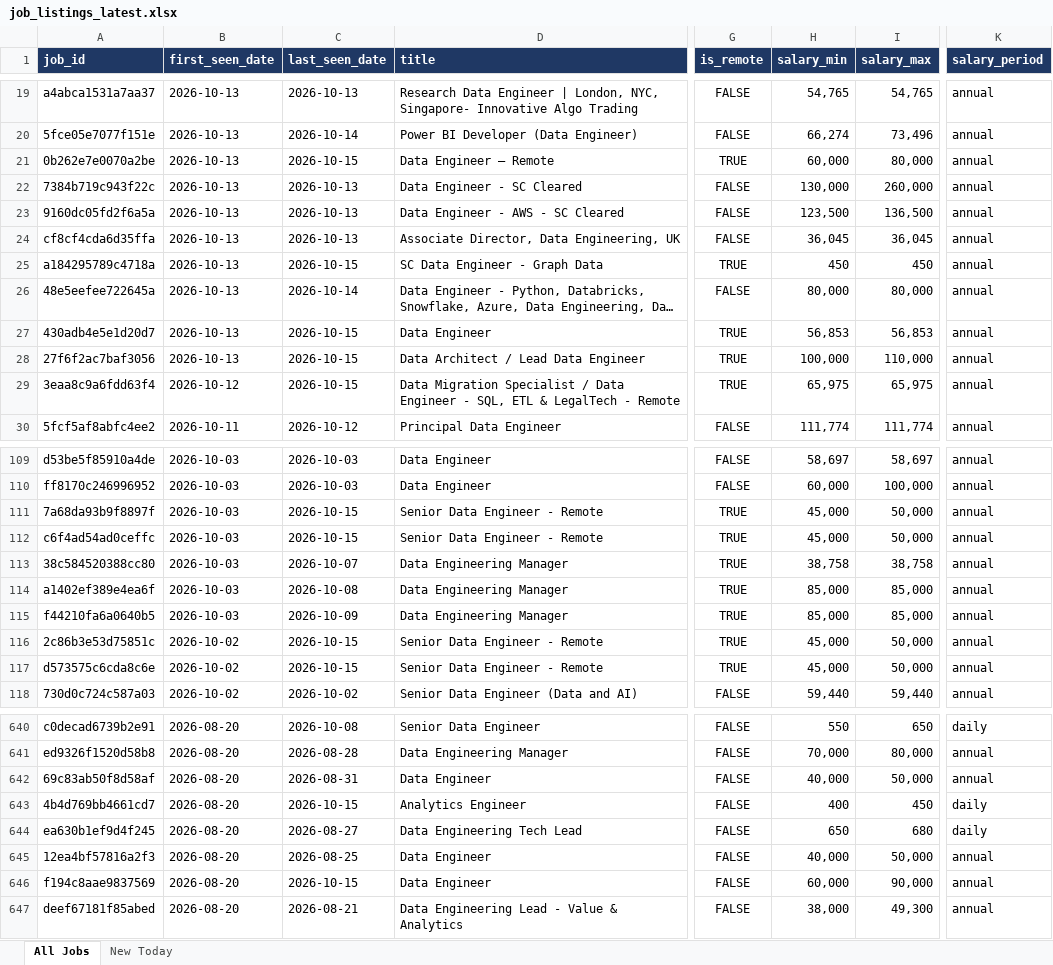
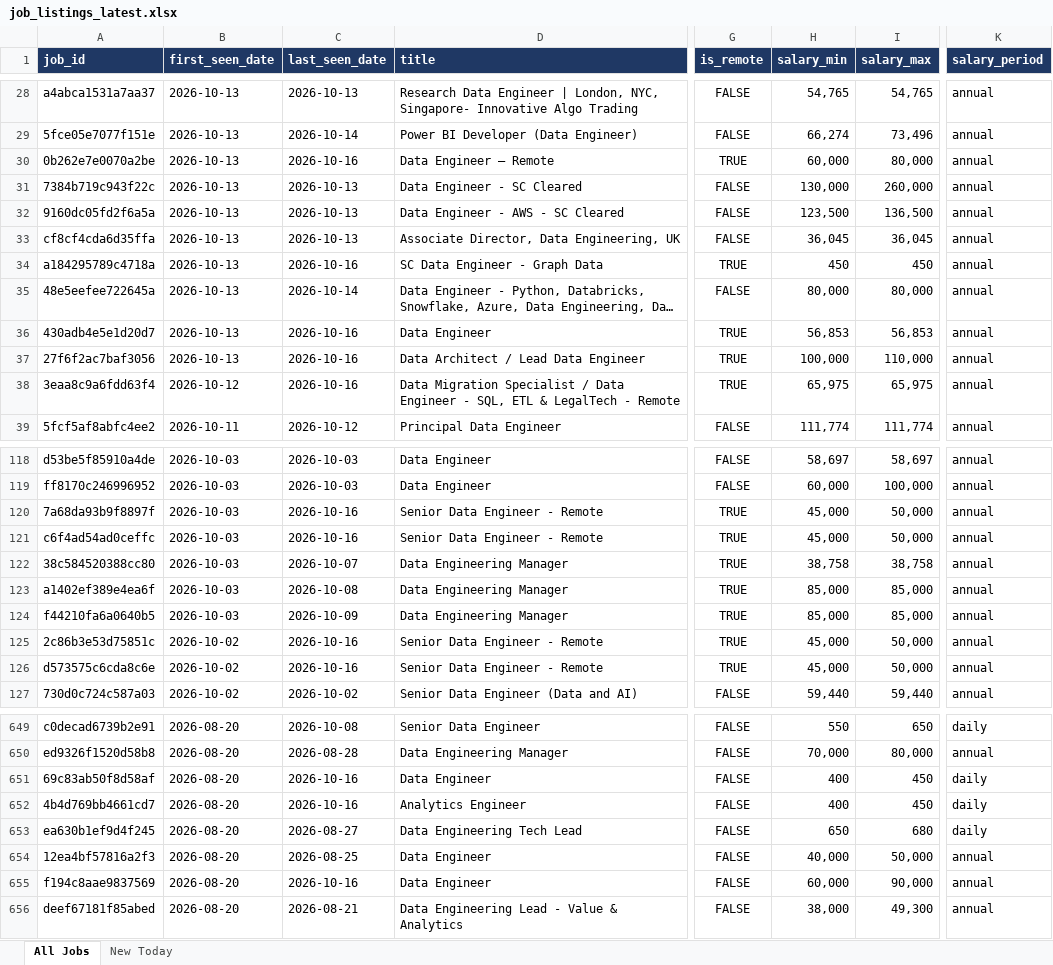
Before and after one commit to TomiOdu/job-board-aggregator, an Excel workbook: data/job_listings_latest.xlsx, sheet All Jobs, drawn as a sheet; only a part is shown, gaps mark what is left out; long unchanged cells end in …; values as stored, in another font and other column widths than the file's, no borders; addresses are those after the commit; the diff covers the shown part only; the diff names each change by its address in the sheet, - before the commit and + after, or states it on an @@ line.

```diff
--- a/data/job_listings_latest.xlsx (sheet All Jobs)
+++ b/data/job_listings_latest.xlsx (sheet All Jobs)
-C30 (last_seen_date): 2026-10-15
+C30 (last_seen_date): 2026-10-16
-C34 (last_seen_date): 2026-10-15
+C34 (last_seen_date): 2026-10-16
-C36:C38 (last_seen_date): 2026-10-15
+C36:C38 (last_seen_date): 2026-10-16
-C120:C121 (last_seen_date): 2026-10-15
+C120:C121 (last_seen_date): 2026-10-16
-C125:C126 (last_seen_date): 2026-10-15
+C125:C126 (last_seen_date): 2026-10-16
-C651 (last_seen_date): 2026-08-31
+C651 (last_seen_date): 2026-10-16
-H651 (salary_min): 40,000
+H651 (salary_min): 400
-I651 (salary_max): 50,000
+I651 (salary_max): 450
-K651 (salary_period): annual
+K651 (salary_period): daily
-C652 (last_seen_date): 2026-10-15
+C652 (last_seen_date): 2026-10-16
-C655 (last_seen_date): 2026-10-15
+C655 (last_seen_date): 2026-10-16
```
Also changed, not shown: 9 added rows and 56 edited cells elsewhere in this sheet, sheet New Today, 4 other files.
